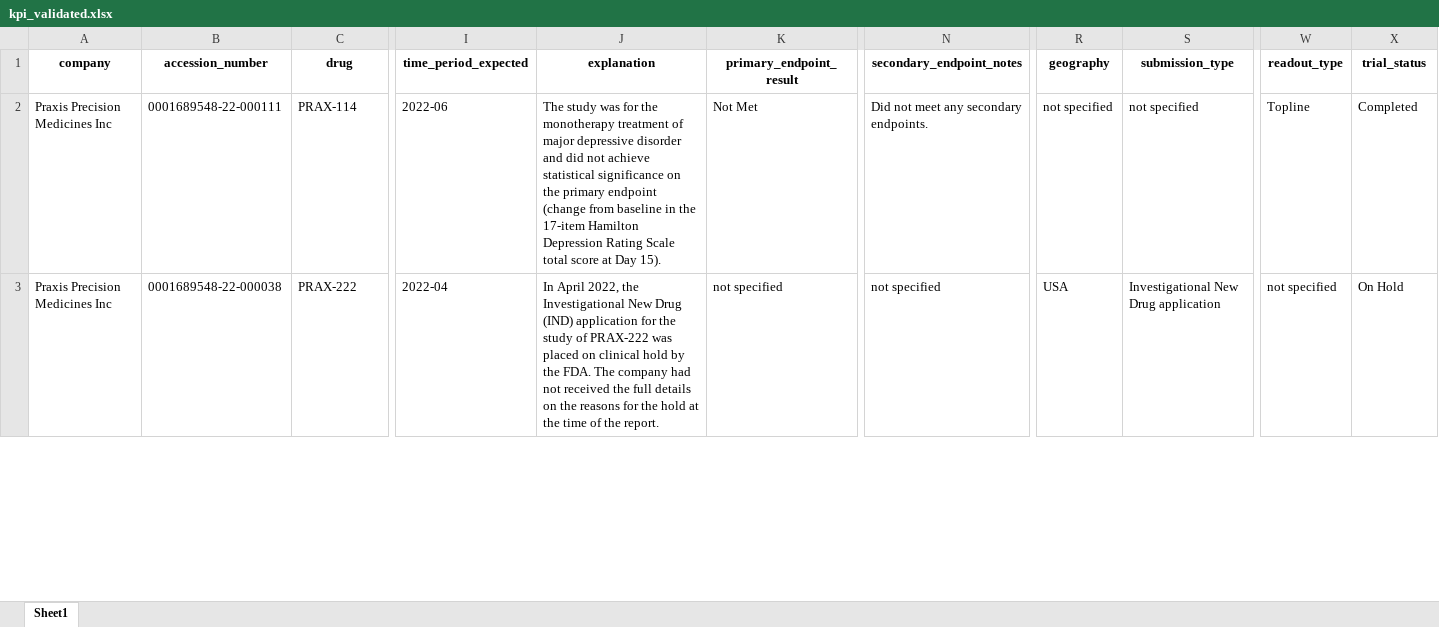
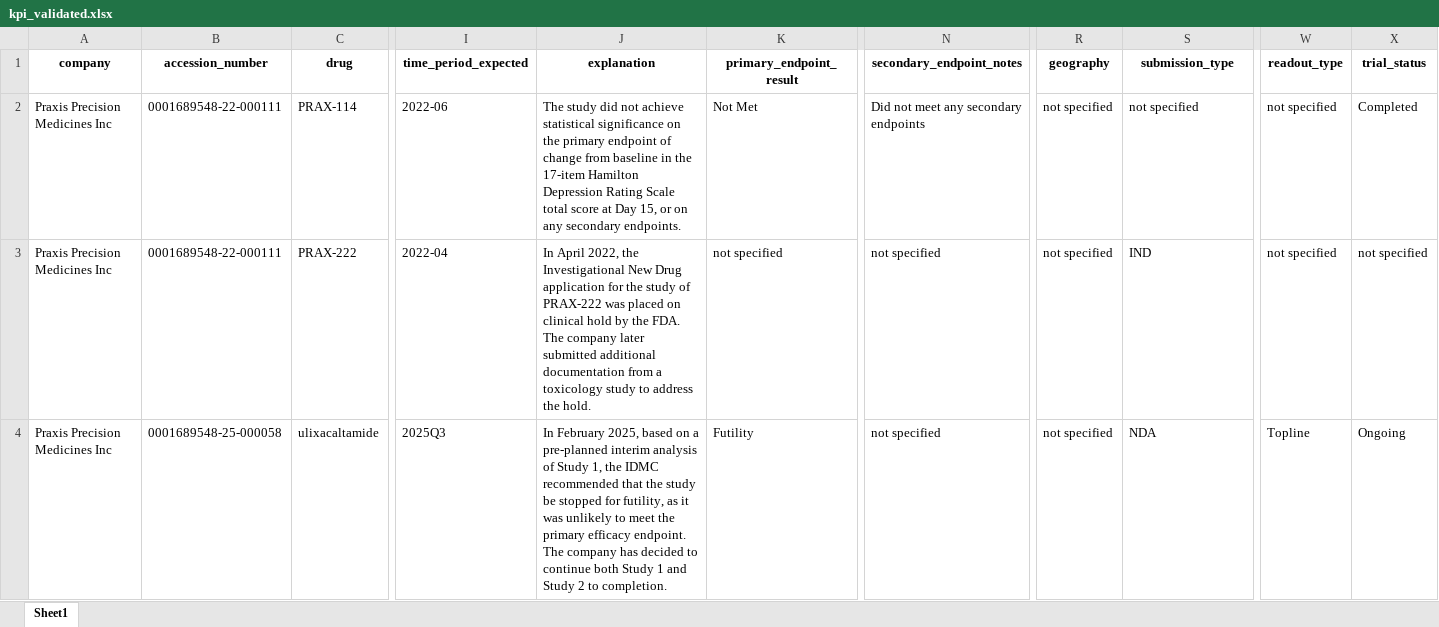
Before and after one commit to harshk2402/investment-report-generator, an Excel workbook: output/kpi_validated.xlsx, sheet Sheet1, drawn as a sheet; only a part is shown, gaps mark what is left out; values as stored, in another font and other column widths than the file's, no borders; rows hold the shown columns only; the diff covers the shown part only; the diff names each change by its address in the sheet, - before the commit and + after, or states it on an @@ line.

```diff
--- a/output/kpi_validated.xlsx (sheet Sheet1)
+++ b/output/kpi_validated.xlsx (sheet Sheet1)
-J2 (explanation): The study was for the monotherapy treatment of major depressive disorder and did not achieve statistical significance on the primary endpoint (change from baseline in the 17-item Hamilton Depression Rating Scale total score at Day 15).
+J2 (explanation): The study did not achieve statistical significance on the primary endpoint of change from baseline in the 17-item Hamilton Depression Rating Scale total score at Day 15, or on any secondary endpoints.
-N2 (secondary_endpoint_notes): Did not meet any secondary endpoints.
+N2 (secondary_endpoint_notes): Did not meet any secondary endpoints
-W2 (readout_type): Topline
+W2 (readout_type): not specified
-B3 (accession_number): 0001689548-22-000038
+B3 (accession_number): 0001689548-22-000111
-J3 (explanation): …New Drug (IND) application for the study of PRAX-222 was placed on clinical hold by the FDA. The company had not received the full details on the reasons for the hold at the time of the report.
+J3 (explanation): …New Drug application for the study of PRAX-222 was placed on clinical hold by the FDA. The company later submitted additional documentation from a toxicology study to address the hold.
-R3 (geography): USA
+R3 (geography): not specified
-S3 (submission_type): Investigational New Drug application
+S3 (submission_type): IND
-X3 (trial_status): On Hold
+X3 (trial_status): not specified
+row 4: Praxis Precision Medicines Inc | 0001689548-25-000058 | ulixacaltamide | 2025Q3 | In February 2025, based on a pre-planned interim analysis of Study 1, the IDMC recommended that the study be stopped for futility, as it was unlikely to meet the primary efficacy endpoint. The company has decided to continue both Study 1 and Study 2 to completion. | Futility | not specified | not specified | NDA | Topline | Ongoing
```
Also changed, not shown: 3 added rows, 16 removed rows and 56 edited cells elsewhere in this sheet, output/kpi_original.xlsx, 15 other files.
